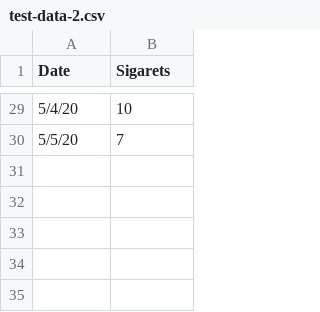
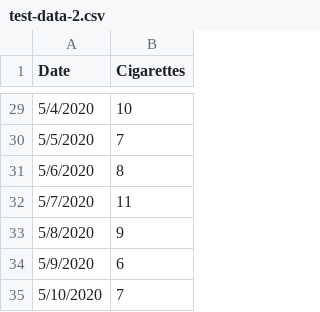
Before and after one commit to tatomyr/date-chart, a CSV file: test-data-2.csv, drawn as a sheet; only a part is shown, gaps mark what is left out; the diff covers the shown part only.

```diff
--- a/test-data-2.csv
+++ b/test-data-2.csv
@@ -1 +1 @@
-Date,Sigarets
+Date,Сigarettes
@@ -29,2 +29,7 @@
-5/4/20,10
-5/5/20,7
+5/4/2020,10
+5/5/2020,7
+5/6/2020,8
+5/7/2020,11
+5/8/2020,9
+5/9/2020,6
+5/10/2020,7
```
Also changed, not shown: 27 edited cells elsewhere in this file, 4 other files.
